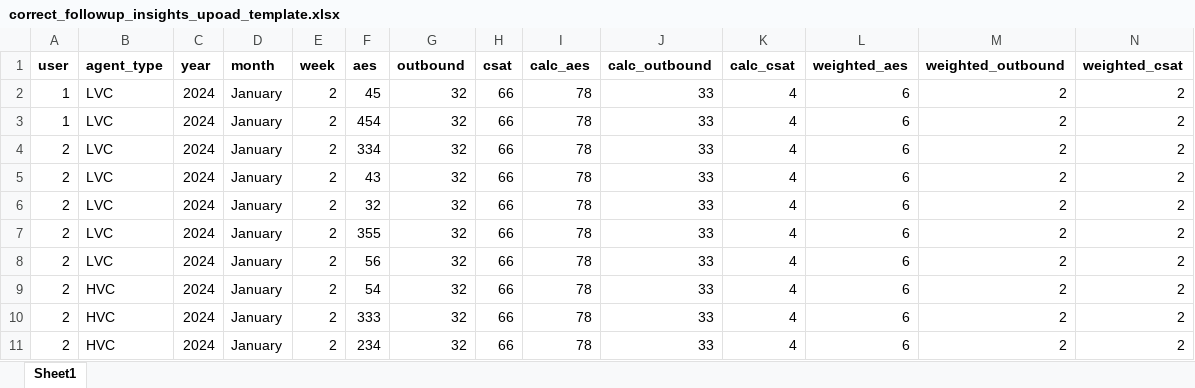
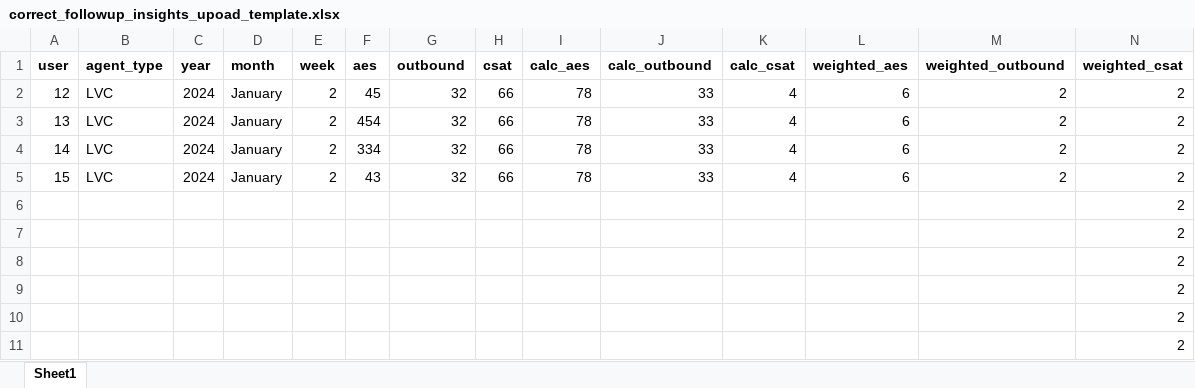
Before and after one commit to OMNICONTACT-PROJECTS/OMNI-PMS-BACKEND, an Excel workbook: bulky_upload_files/correct_followup_insights_upoad_template.xlsx, sheet Sheet1, drawn as a sheet; only a part is shown; values as stored, in another font and other column widths than the file's, no borders; removed rows and columns are numbered as before the commit, all else as after; rows hold the shown columns only; the diff names each change by its address in the sheet, - before the commit and + after, or states it on an @@ line.

```diff
--- a/bulky_upload_files/correct_followup_insights_upoad_template.xlsx (sheet Sheet1)
+++ b/bulky_upload_files/correct_followup_insights_upoad_template.xlsx (sheet Sheet1)
-A2 (user): 1
+A2 (user): 12
-A3 (user): 1
+A3 (user): 13
-A4 (user): 2
+A4 (user): 14
-A5 (user): 2
+A5 (user): 15
-row 6: 2 | LVC | 2024 | January | 2 | 32 | 32 | 66 | 78 | 33 | 4 | 6 | 2 | 2
-row 7: 2 | LVC | 2024 | January | 2 | 355 | 32 | 66 | 78 | 33 | 4 | 6 | 2 | 2
-row 8: 2 | LVC | 2024 | January | 2 | 56 | 32 | 66 | 78 | 33 | 4 | 6 | 2 | 2
-row 9: 2 | HVC | 2024 | January | 2 | 54 | 32 | 66 | 78 | 33 | 4 | 6 | 2 | 2
-row 10: 2 | HVC | 2024 | January | 2 | 333 | 32 | 66 | 78 | 33 | 4 | 6 | 2 | 2
-row 11: 2 | HVC | 2024 | January | 2 | 234 | 32 | 66 | 78 | 33 | 4 | 6 | 2 | 2
+row 6:  |  |  |  |  |  |  |  |  |  |  |  |  | 2
+row 7:  |  |  |  |  |  |  |  |  |  |  |  |  | 2
+row 8:  |  |  |  |  |  |  |  |  |  |  |  |  | 2
+row 9:  |  |  |  |  |  |  |  |  |  |  |  |  | 2
+row 10:  |  |  |  |  |  |  |  |  |  |  |  |  | 2
+row 11:  |  |  |  |  |  |  |  |  |  |  |  |  | 2
```
Also changed, not shown: 22 other files.
